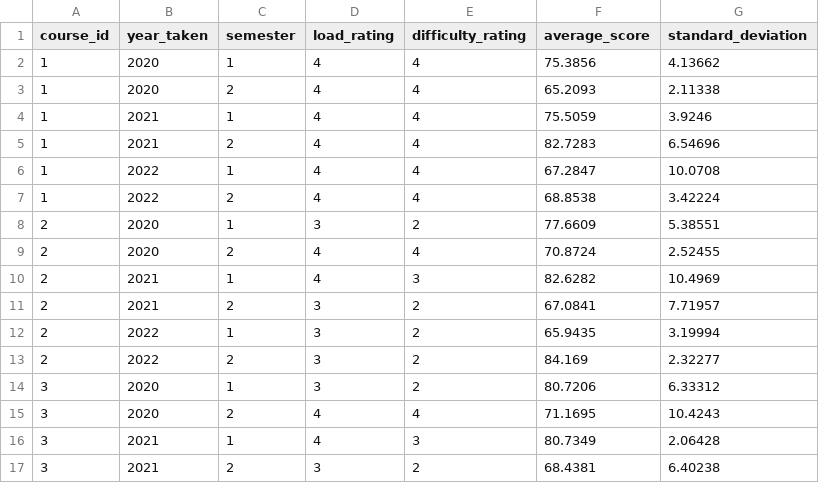
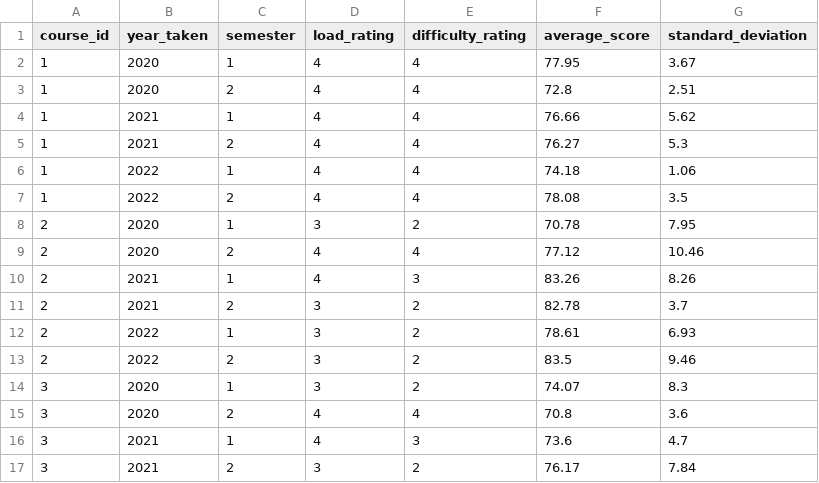
Before and after one commit to DolevSol/Web_316297480, a CSV file: database/CSV/CourseInstances.csv, drawn as a sheet; only a part is shown; the diff covers the shown part only.

```diff
--- a/database/CSV/CourseInstances.csv
+++ b/database/CSV/CourseInstances.csv
@@ -1,17 +1,17 @@
 course_id,year_taken,semester,load_rating,difficulty_rating,average_score,standard_deviation
-1,2020,1,4,4,75.3856,4.13662
-1,2020,2,4,4,65.2093,2.11338
-1,2021,1,4,4,75.5059,3.9246
-1,2021,2,4,4,82.7283,6.54696
-1,2022,1,4,4,67.2847,10.0708
-1,2022,2,4,4,68.8538,3.42224
-2,2020,1,3,2,77.6609,5.38551
-2,2020,2,4,4,70.8724,2.52455
-2,2021,1,4,3,82.6282,10.4969
-2,2021,2,3,2,67.0841,7.71957
-2,2022,1,3,2,65.9435,3.19994
-2,2022,2,3,2,84.169,2.32277
-3,2020,1,3,2,80.7206,6.33312
-3,2020,2,4,4,71.1695,10.4243
-3,2021,1,4,3,80.7349,2.06428
-3,2021,2,3,2,68.4381,6.40238
+1,2020,1,4,4,77.95,3.67
+1,2020,2,4,4,72.8,2.51
+1,2021,1,4,4,76.66,5.62
+1,2021,2,4,4,76.27,5.3
+1,2022,1,4,4,74.18,1.06
+1,2022,2,4,4,78.08,3.5
+2,2020,1,3,2,70.78,7.95
+2,2020,2,4,4,77.12,10.46
+2,2021,1,4,3,83.26,8.26
+2,2021,2,3,2,82.78,3.7
+2,2022,1,3,2,78.61,6.93
+2,2022,2,3,2,83.5,9.46
+3,2020,1,3,2,74.07,8.3
+3,2020,2,4,4,70.8,3.6
+3,2021,1,4,3,73.6,4.7
+3,2021,2,3,2,76.17,7.84
```
Also changed, not shown: 64 edited cells elsewhere in this file, 5 other files.
